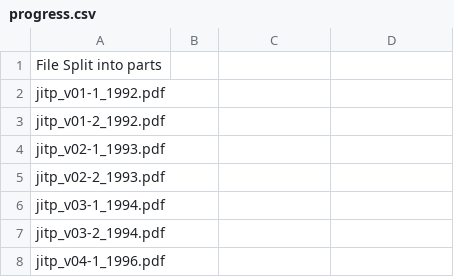
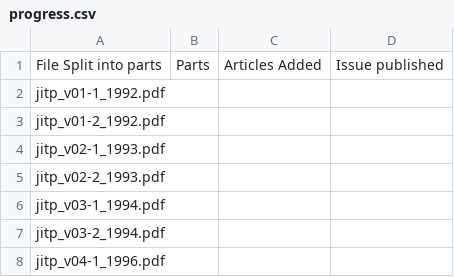
Before and after one commit to BrockDSL/JITP, a CSV file: progress.csv, drawn as a sheet; only a part is shown; the diff names each change by its address in the sheet, - before the commit and + after, or states it on an @@ line.

```diff
--- a/progress.csv
+++ b/progress.csv
-B1: (empty)
+B1: Parts
-C1: (empty)
+C1: Articles Added
-D1: (empty)
+D1: Issue published
```
Also changed, not shown: 1 other file.
